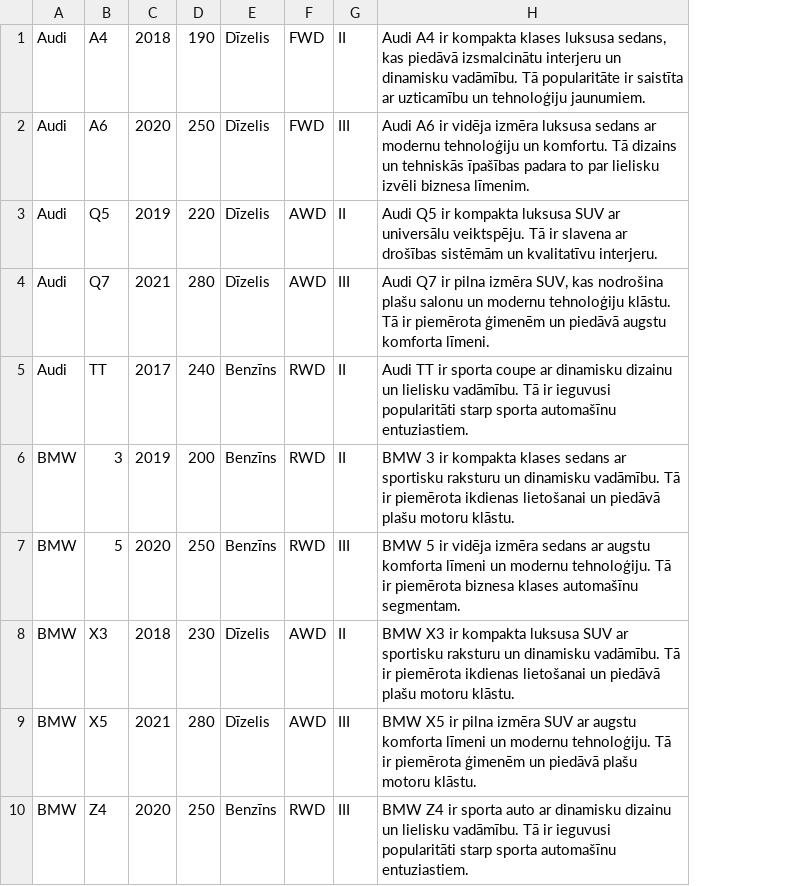
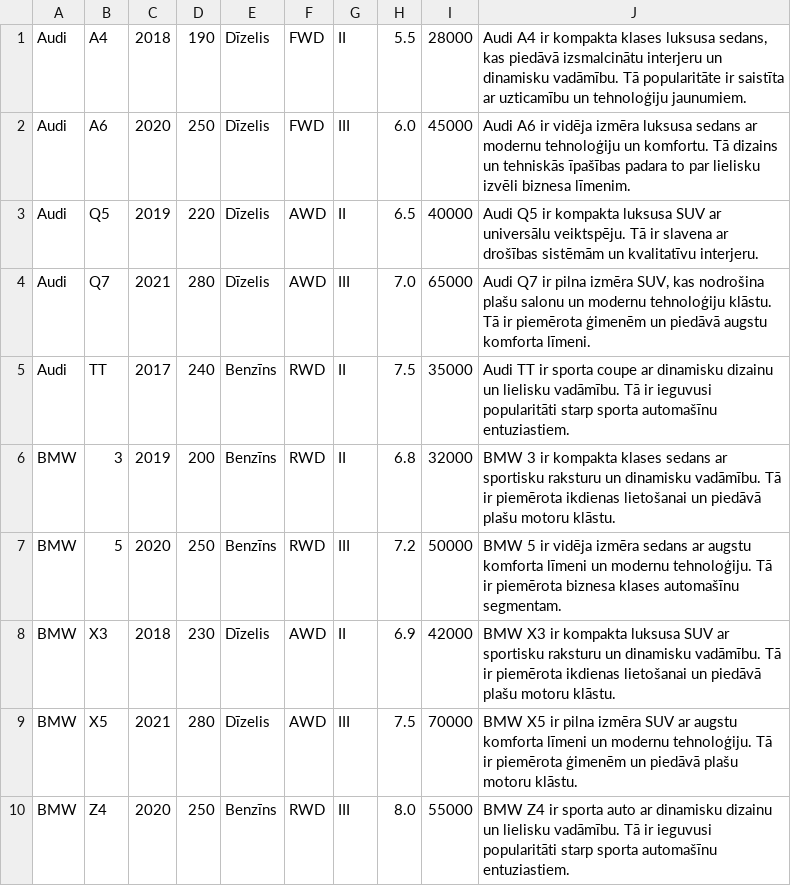
Before and after one commit to 23DP1ELevsa/carObka, a CSV file: data/cars.csv, drawn as a sheet; only a part is shown; the diff names each change by its address in the sheet, - before the commit and + after, or states it on an @@ line.

```diff
--- a/data/cars.csv
+++ b/data/cars.csv
+column H, rows 1-10: 5.5 | 6.0 | 6.5 | 7.0 | 7.5 | 6.8 | 7.2 | 6.9 | 7.5 | 8.0
+column I, rows 1-10: 28000 | 45000 | 40000 | 65000 | 35000 | 32000 | 50000 | 42000 | 70000 | 55000
```
Also changed, not shown: 1 other file.
